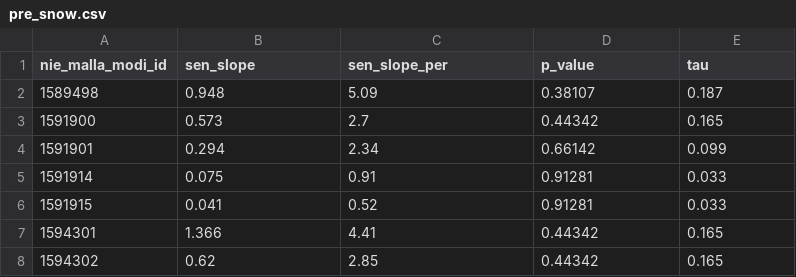
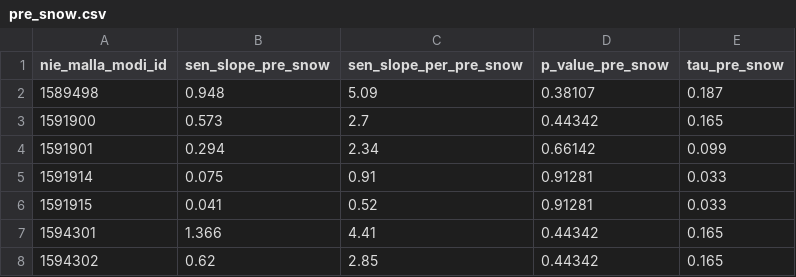
Before and after one commit to ajpelu/sn_snow_egu_2016, a CSV file: data/derived/pre_snow.csv, drawn as a sheet; only a part is shown.

```diff
--- a/data/derived/pre_snow.csv
+++ b/data/derived/pre_snow.csv
@@ -1,2 +1,2 @@
-"nie_malla_modi_id","sen_slope","sen_slope_per","p_value","tau"
+"nie_malla_modi_id","sen_slope_pre_snow","sen_slope_per_pre_snow","p_value_pre_snow","tau_pre_snow"
 1589498,0.948,5.09,0.38107,0.187
```
Also changed, not shown: data/derived/pre_snow_per.csv, data/derived/scmc.csv, 6 other files.
